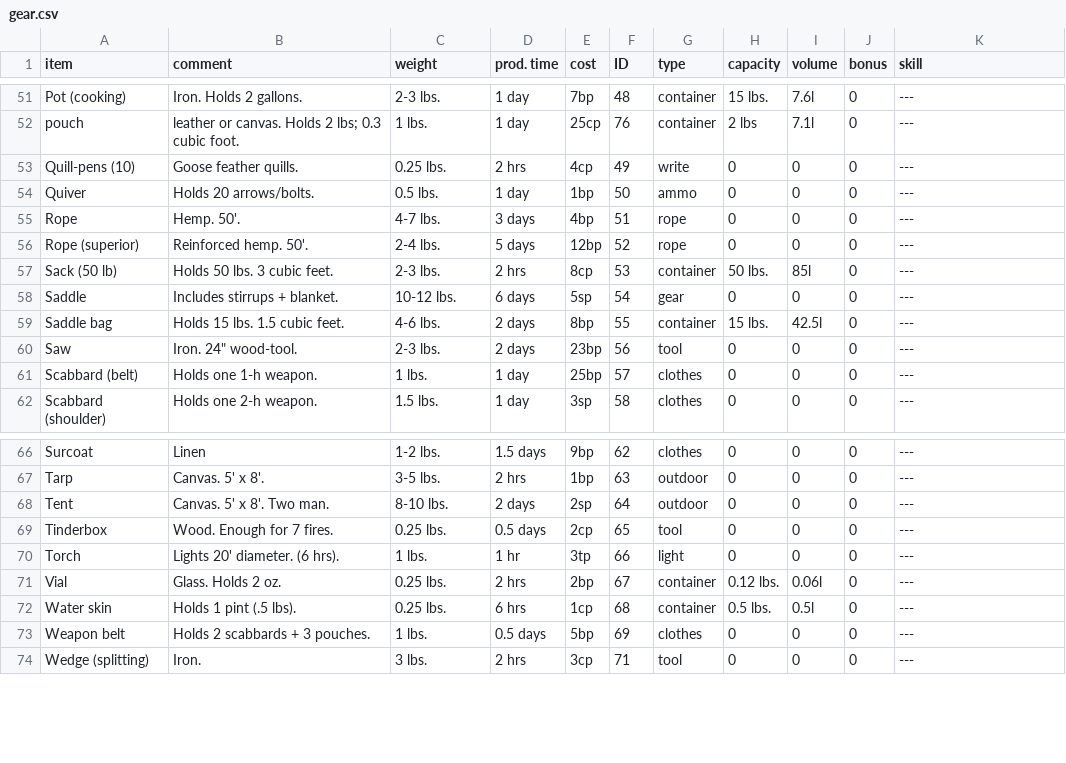
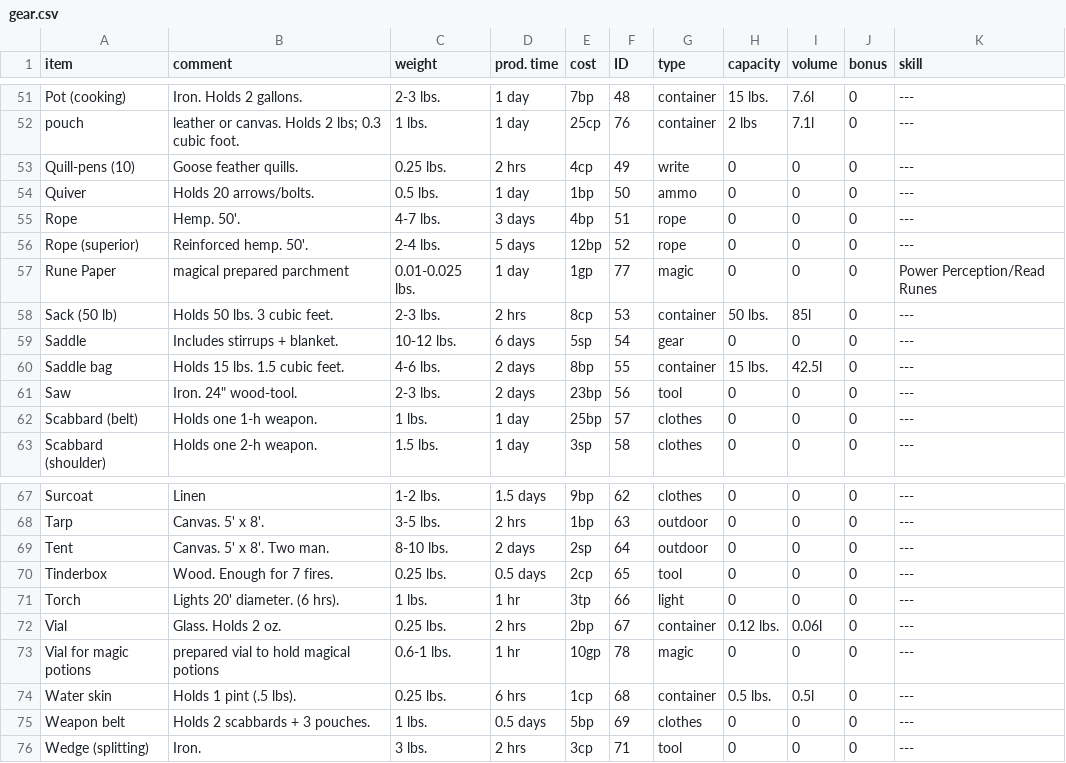
Before and after one commit to olmongol/rpg-tools, a CSV file: src/data/default/inventory/gear.csv, drawn as a sheet; only a part is shown, gaps mark what is left out; the diff names each change by its address in the sheet, - before the commit and + after, or states it on an @@ line.

Commit message:
"add" button for enchanted items inserted but not yet working

```diff
--- a/src/data/default/inventory/gear.csv
+++ b/src/data/default/inventory/gear.csv
+row 57: Rune Paper | magical prepared parchment | 0.01-0.025 lbs. | 1 day | 1gp | 77 | magic | 0 | 0 | 0 | Power Perception/Read Runes
+row 73: Vial for magic potions | prepared vial to hold magical potions | 0.6-1 lbs. | 1 hr | 10gp | 78 | magic | 0 | 0 | 0 | ---
```
Also changed, not shown: 1 other file.
